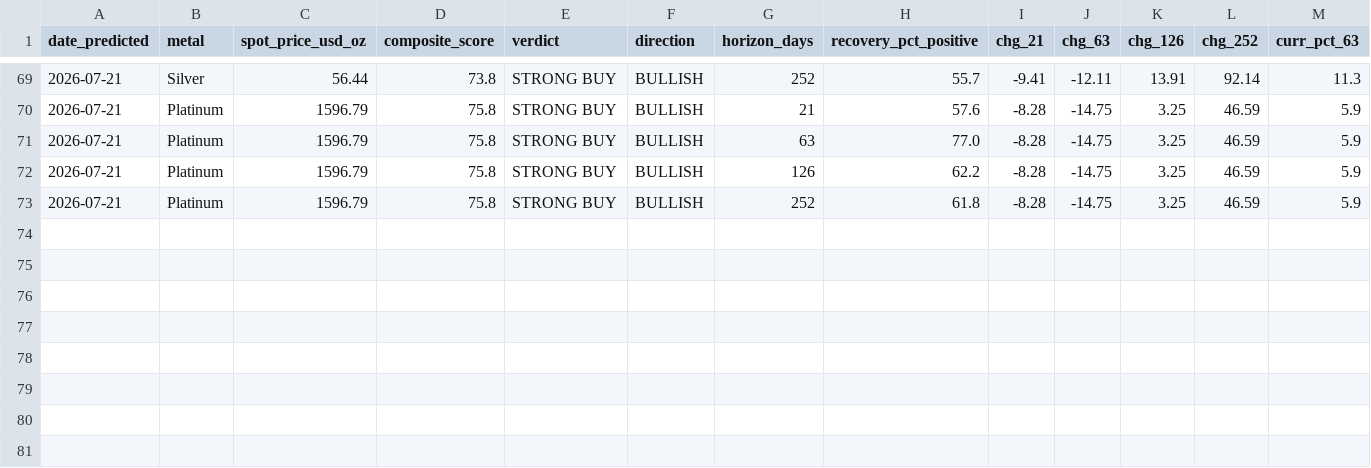
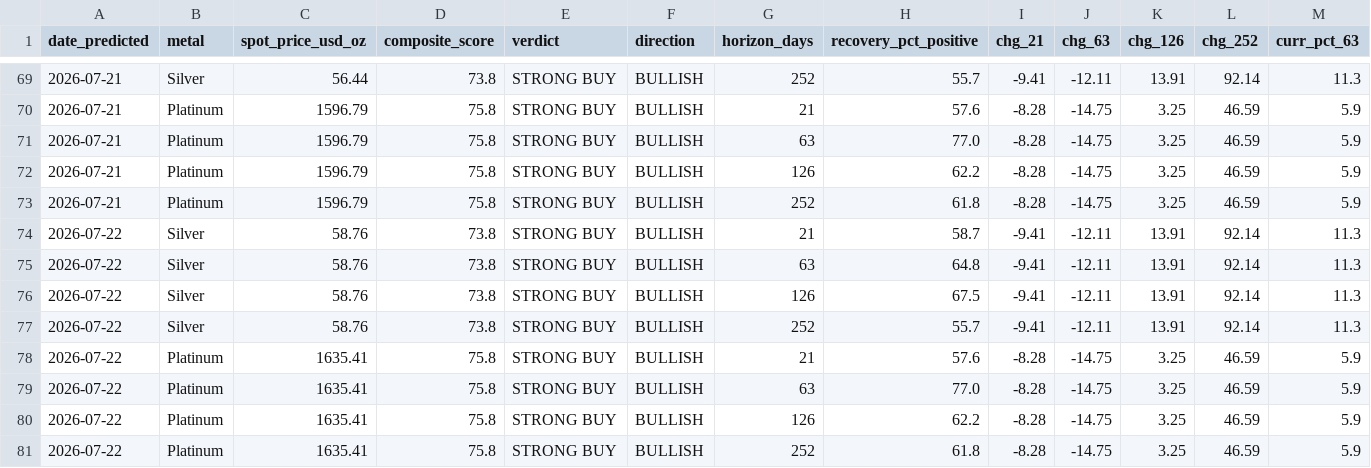
Before and after one commit to quantarram/quant-regime-research, a CSV file: notebooks/metals_predictions.csv, drawn as a sheet; only a part is shown, gaps mark what is left out; rows hold the shown columns only; the diff names each change by its address in the sheet, - before the commit and + after, or states it on an @@ line.

```diff
--- a/notebooks/metals_predictions.csv
+++ b/notebooks/metals_predictions.csv
+row 74: 2026-07-22 | Silver | 58.76 | 73.8 | STRONG BUY | BULLISH | 21 | 58.7 | -9.41 | -12.11 | 13.91 | 92.14 | 11.3
+row 75: 2026-07-22 | Silver | 58.76 | 73.8 | STRONG BUY | BULLISH | 63 | 64.8 | -9.41 | -12.11 | 13.91 | 92.14 | 11.3
+row 76: 2026-07-22 | Silver | 58.76 | 73.8 | STRONG BUY | BULLISH | 126 | 67.5 | -9.41 | -12.11 | 13.91 | 92.14 | 11.3
+row 77: 2026-07-22 | Silver | 58.76 | 73.8 | STRONG BUY | BULLISH | 252 | 55.7 | -9.41 | -12.11 | 13.91 | 92.14 | 11.3
+row 78: 2026-07-22 | Platinum | 1635.41 | 75.8 | STRONG BUY | BULLISH | 21 | 57.6 | -8.28 | -14.75 | 3.25 | 46.59 | 5.9
+row 79: 2026-07-22 | Platinum | 1635.41 | 75.8 | STRONG BUY | BULLISH | 63 | 77.0 | -8.28 | -14.75 | 3.25 | 46.59 | 5.9
+row 80: 2026-07-22 | Platinum | 1635.41 | 75.8 | STRONG BUY | BULLISH | 126 | 62.2 | -8.28 | -14.75 | 3.25 | 46.59 | 5.9
+row 81: 2026-07-22 | Platinum | 1635.41 | 75.8 | STRONG BUY | BULLISH | 252 | 61.8 | -8.28 | -14.75 | 3.25 | 46.59 | 5.9
```
Also changed, not shown: notebooks/gold_predictions.csv, notebooks/ibkr_paper_ledger.csv, 5 other files.
